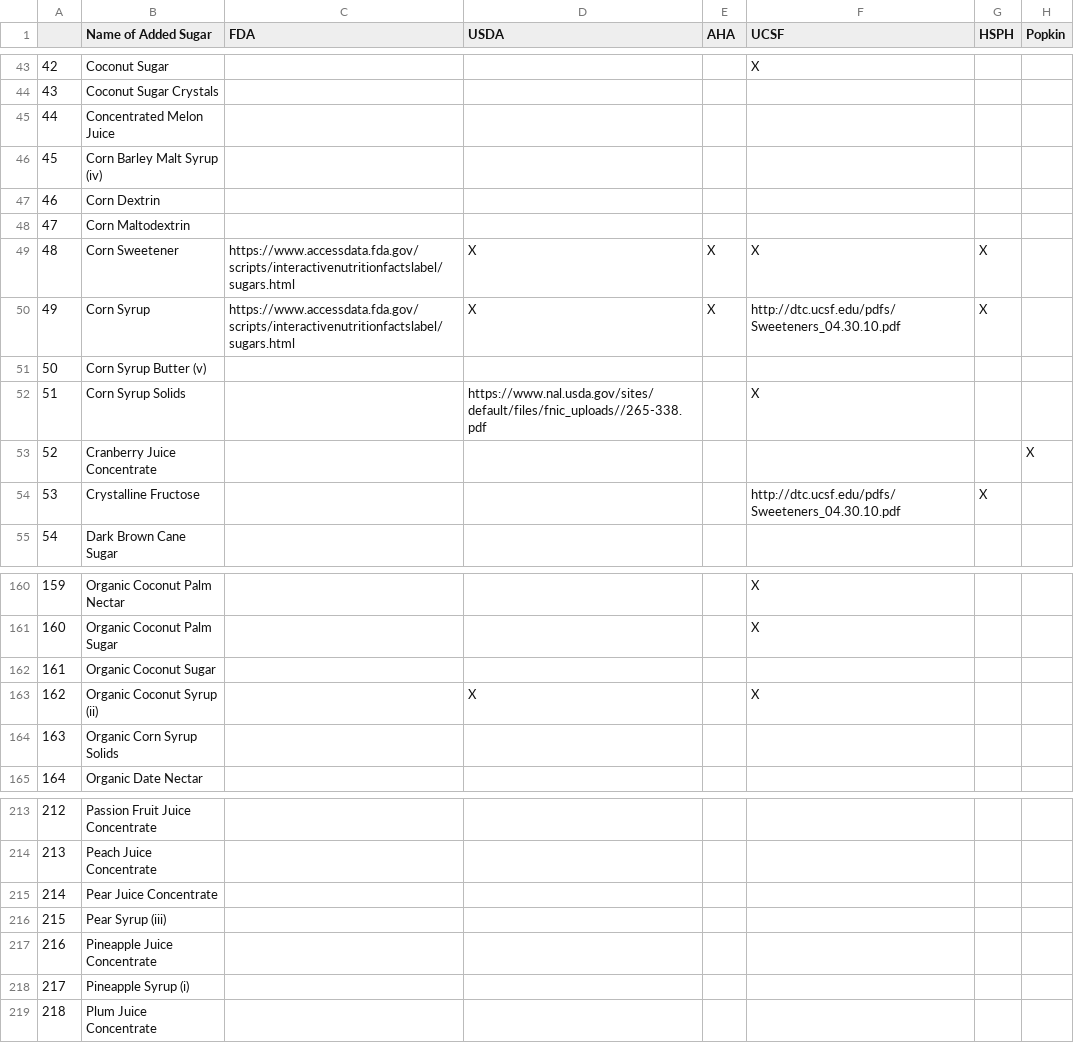
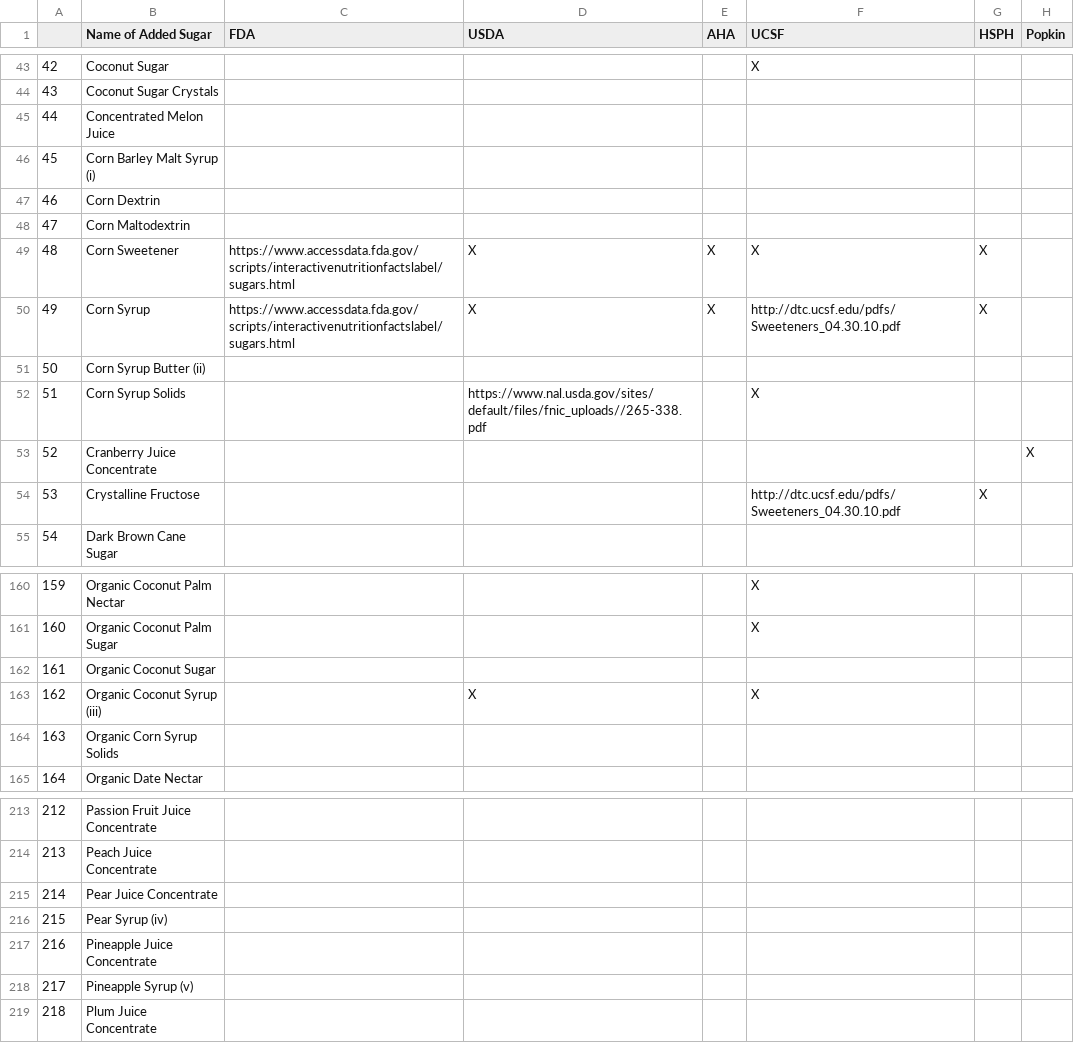
Before and after one commit to litianh765/asr, a CSV file: asr.csv, drawn as a sheet; only a part is shown, gaps mark what is left out; the diff names each change by its address in the sheet, - before the commit and + after, or states it on an @@ line.

Commit message:
fixed the order of the footnote

```diff
--- a/asr.csv
+++ b/asr.csv
-B46 (Name of Added Sugar): Corn Barley Malt Syrup (iv)
+B46 (Name of Added Sugar): Corn Barley Malt Syrup (i)
-B51 (Name of Added Sugar): Corn Syrup Butter (v)
+B51 (Name of Added Sugar): Corn Syrup Butter (ii)
-B163 (Name of Added Sugar): Organic Coconut Syrup (ii)
+B163 (Name of Added Sugar): Organic Coconut Syrup (iii)
-B216 (Name of Added Sugar): Pear Syrup (iii)
+B216 (Name of Added Sugar): Pear Syrup (iv)
-B218 (Name of Added Sugar): Pineapple Syrup (i)
+B218 (Name of Added Sugar): Pineapple Syrup (v)
```
